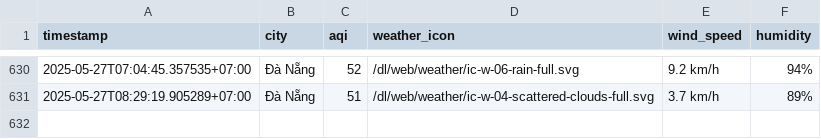
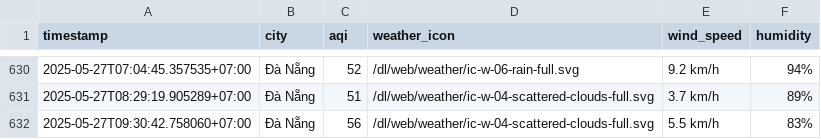
Before and after one commit to nghiahsgs/iqair-dataset, a CSV file: result/da-nang/aqi_da-nang_2025_may.csv, drawn as a sheet; only a part is shown, gaps mark what is left out.

```diff
--- a/result/da-nang/aqi_da-nang_2025_may.csv
+++ b/result/da-nang/aqi_da-nang_2025_may.csv
@@ -631 +631,2 @@ timestamp,city,aqi,weather_icon,wind_speed,humidity
 2025-05-27T08:29:19.905289+07:00,Đà Nẵng,51,/dl/web/weather/ic-w-04-scattered-clouds-full.svg,3.7 km/h,89%
+2025-05-27T09:30:42.758060+07:00,Đà Nẵng,56,/dl/web/weather/ic-w-04-scattered-clouds-full.svg,5.5 km/h,83%
```
Also changed, not shown: result/hai-phong/aqi_hai-phong_2025_may.csv, result/hanoi/aqi_hanoi_2025_may.csv, 5 other files.
